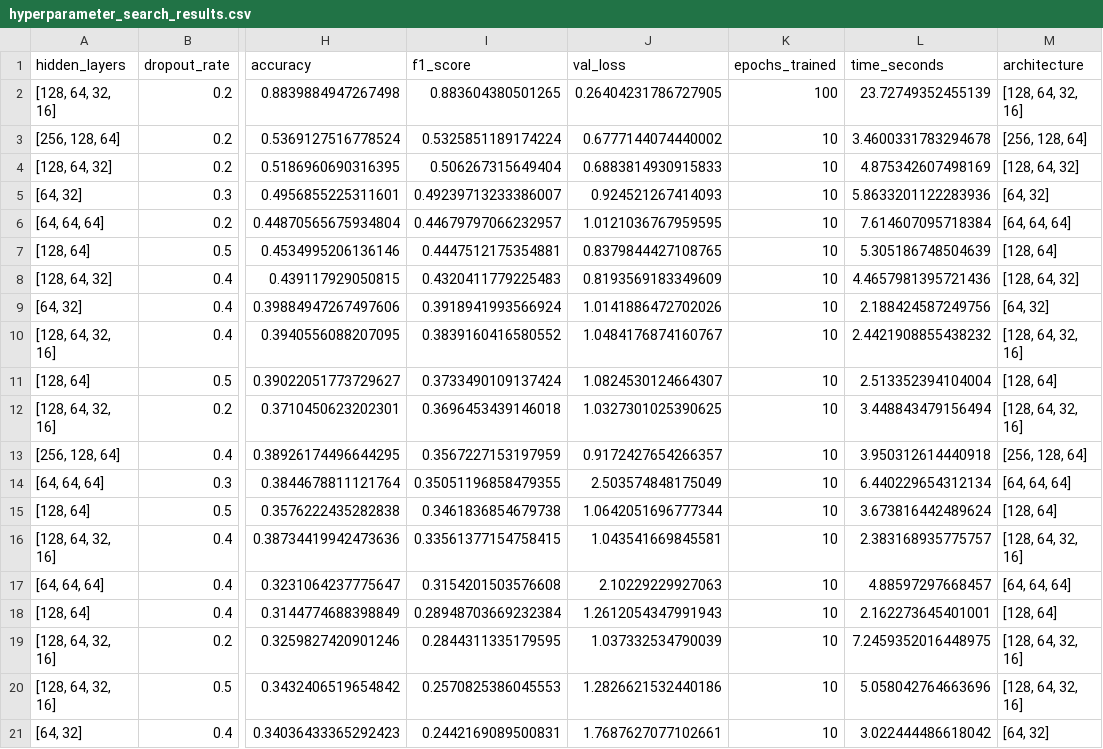
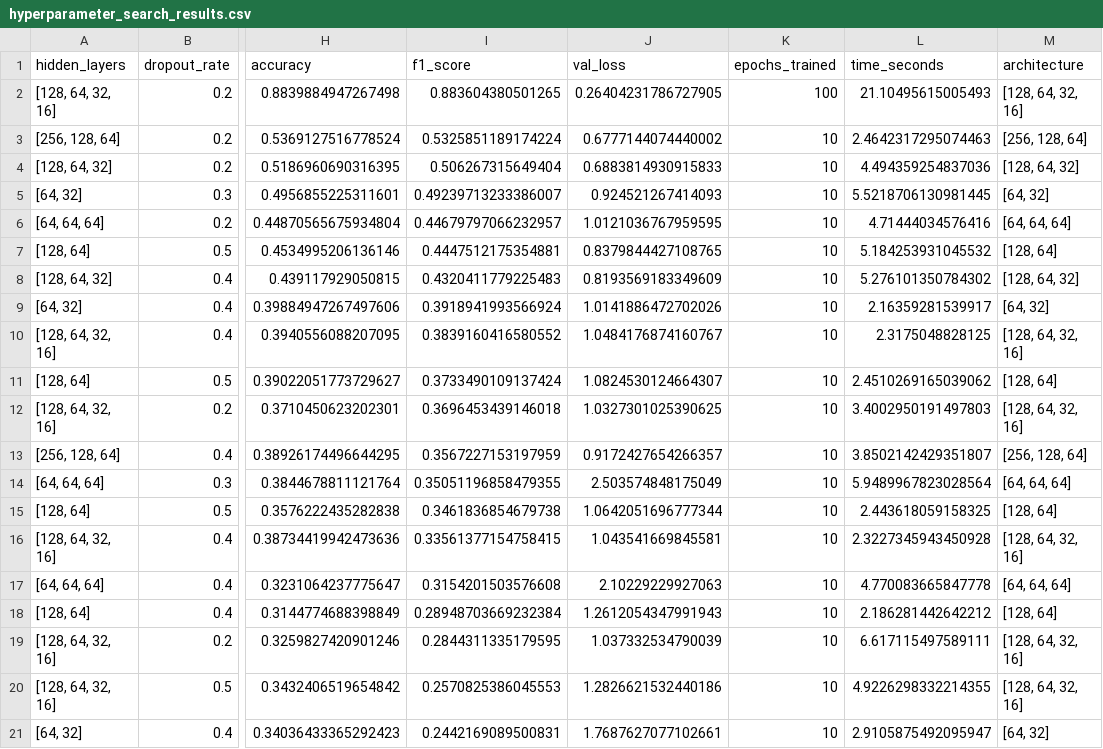
Before and after one commit to gitBugD/GML_RespiratoryDiseases, a CSV file: COPD/models/hyperparameter_search_results.csv, drawn as a sheet; only a part is shown, gaps mark what is left out; the diff names each change by its address in the sheet, - before the commit and + after, or states it on an @@ line.

Commit message:
COPD last changes

```diff
--- a/COPD/models/hyperparameter_search_results.csv
+++ b/COPD/models/hyperparameter_search_results.csv
-L2 (time_seconds): 23.72749352455139
+L2 (time_seconds): 21.10495615005493
-L3 (time_seconds): 3.4600331783294678
+L3 (time_seconds): 2.4642317295074463
-L4 (time_seconds): 4.875342607498169
+L4 (time_seconds): 4.494359254837036
-L5 (time_seconds): 5.8633201122283936
+L5 (time_seconds): 5.5218706130981445
-L6 (time_seconds): 7.614607095718384
+L6 (time_seconds): 4.71444034576416
-L7 (time_seconds): 5.305186748504639
+L7 (time_seconds): 5.184253931045532
-L8 (time_seconds): 4.4657981395721436
+L8 (time_seconds): 5.276101350784302
-L9 (time_seconds): 2.188424587249756
+L9 (time_seconds): 2.16359281539917
-L10 (time_seconds): 2.4421908855438232
+L10 (time_seconds): 2.3175048828125
-L11 (time_seconds): 2.513352394104004
+L11 (time_seconds): 2.4510269165039062
-L12 (time_seconds): 3.448843479156494
+L12 (time_seconds): 3.4002950191497803
-L13 (time_seconds): 3.950312614440918
+L13 (time_seconds): 3.8502142429351807
-L14 (time_seconds): 6.440229654312134
+L14 (time_seconds): 5.9489967823028564
-L15 (time_seconds): 3.673816442489624
+L15 (time_seconds): 2.443618059158325
-L16 (time_seconds): 2.383168935775757
+L16 (time_seconds): 2.3227345943450928
-L17 (time_seconds): 4.88597297668457
+L17 (time_seconds): 4.770083665847778
-L18 (time_seconds): 2.162273645401001
+L18 (time_seconds): 2.186281442642212
-L19 (time_seconds): 7.2459352016448975
+L19 (time_seconds): 6.617115497589111
-L20 (time_seconds): 5.058042764663696
+L20 (time_seconds): 4.9226298332214355
-L21 (time_seconds): 3.022444486618042
+L21 (time_seconds): 2.9105875492095947
```
Also changed, not shown: 16 other files.
